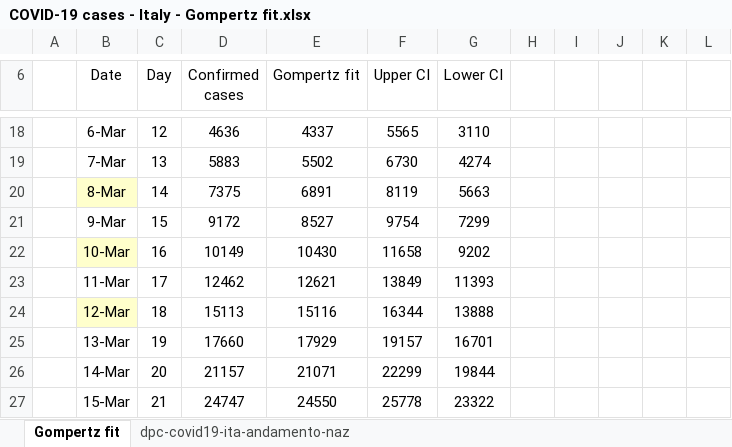
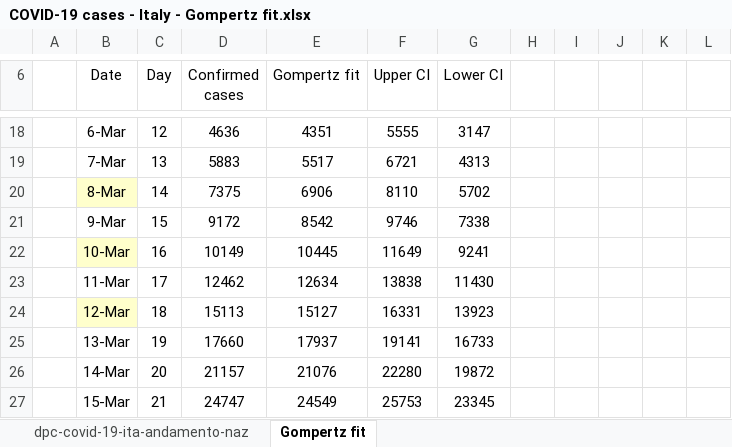
Before and after one commit to pfnali/Covid-19, an Excel workbook: COVID-19 cases - Italy - Gompertz fit.xlsx, sheet Gompertz fit, drawn as a sheet; only a part is shown, gaps mark what is left out; values as stored, in another font and other column widths than the file's, no borders; charts and pictures not drawn; the diff covers the shown part only; the diff names each change by its address in the sheet, - before the commit and + after, or states it on an @@ line.

```diff
--- a/COVID-19 cases - Italy - Gompertz fit.xlsx (sheet Gompertz fit)
+++ b/COVID-19 cases - Italy - Gompertz fit.xlsx (sheet Gompertz fit)
-sheet tab: dpc-covid19-ita-andamento-naz
+sheet tab: dpc-covid-19-ita-andamento-naz
-E18 (Gompertz fit): 4337
+E18 (Gompertz fit): 4351
-F18 (Upper CI): 5565
+F18 (Upper CI): 5555
-G18 (Lower CI): 3110
+G18 (Lower CI): 3147
-E19 (Gompertz fit): 5502
+E19 (Gompertz fit): 5517
-F19 (Upper CI): 6730
+F19 (Upper CI): 6721
-G19 (Lower CI): 4274
+G19 (Lower CI): 4313
-E20 (Gompertz fit): 6891
+E20 (Gompertz fit): 6906
-F20 (Upper CI): 8119
+F20 (Upper CI): 8110
-G20 (Lower CI): 5663
+G20 (Lower CI): 5702
-E21 (Gompertz fit): 8527
+E21 (Gompertz fit): 8542
-F21 (Upper CI): 9754
+F21 (Upper CI): 9746
-G21 (Lower CI): 7299
+G21 (Lower CI): 7338
-E22 (Gompertz fit): 10430
+E22 (Gompertz fit): 10445
-F22 (Upper CI): 11658
+F22 (Upper CI): 11649
-G22 (Lower CI): 9202
+G22 (Lower CI): 9241
-E23 (Gompertz fit): 12621
+E23 (Gompertz fit): 12634
-F23 (Upper CI): 13849
+F23 (Upper CI): 13838
-G23 (Lower CI): 11393
+G23 (Lower CI): 11430
-E24 (Gompertz fit): 15116
+E24 (Gompertz fit): 15127
-F24 (Upper CI): 16344
+F24 (Upper CI): 16331
-G24 (Lower CI): 13888
+G24 (Lower CI): 13923
-E25 (Gompertz fit): 17929
+E25 (Gompertz fit): 17937
-F25 (Upper CI): 19157
+F25 (Upper CI): 19141
-G25 (Lower CI): 16701
+G25 (Lower CI): 16733
-E26 (Gompertz fit): 21071
+E26 (Gompertz fit): 21076
-F26 (Upper CI): 22299
+F26 (Upper CI): 22280
-G26 (Lower CI): 19844
+G26 (Lower CI): 19872
-E27 (Gompertz fit): 24550
+E27 (Gompertz fit): 24549
-F27 (Upper CI): 25778
+F27 (Upper CI): 25753
-G27 (Lower CI): 23322
+G27 (Lower CI): 23345
```
Also changed, not shown: 32 added rows and 53 edited cells elsewhere in this sheet, formulas that keep their value, charts or pictures, COVID-19 cases - Italy - Boltzmann fit.xlsx.
